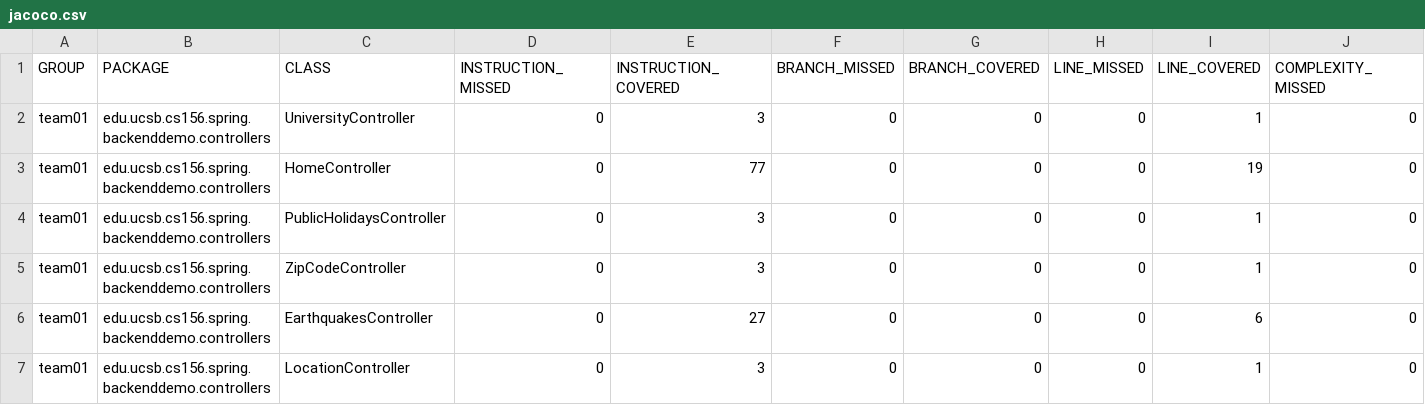
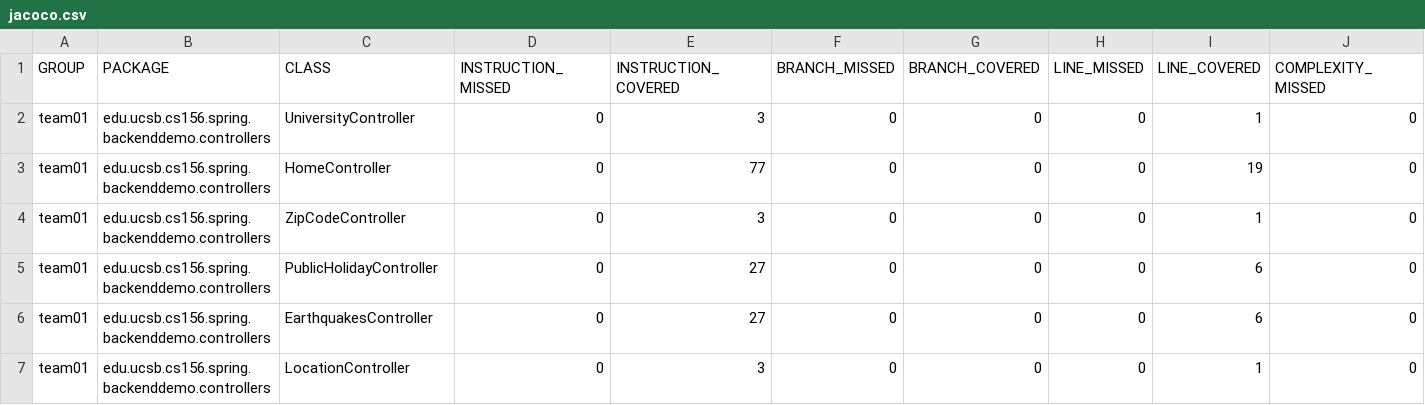
Before and after one commit to ucsb-cs156-s24/team01-s24-5pm-6, a CSV file: jacoco/jacoco.csv, drawn as a sheet; only a part is shown; removed rows and columns are numbered as before the commit, all else as after; rows hold the shown columns only; the diff names each change by its address in the sheet, - before the commit and + after, or states it on an @@ line.

Commit message:
Deploying to gh-pages from @ ucsb-cs156-s24/team01-s24-5pm-6@cb244fb2fc9ad07b89db0cfb9ae09377ee7360ed 🚀

```diff
--- a/jacoco/jacoco.csv
+++ b/jacoco/jacoco.csv
-row 4: team01 | edu.ucsb.cs156.spring.backenddemo.controllers | PublicHolidaysController | 0 | 3 | 0 | 0 | 0 | 1 | 0
+row 5: team01 | edu.ucsb.cs156.spring.backenddemo.controllers | PublicHolidayController | 0 | 27 | 0 | 0 | 0 | 6 | 0
```
Also changed, not shown: 9 other files.
